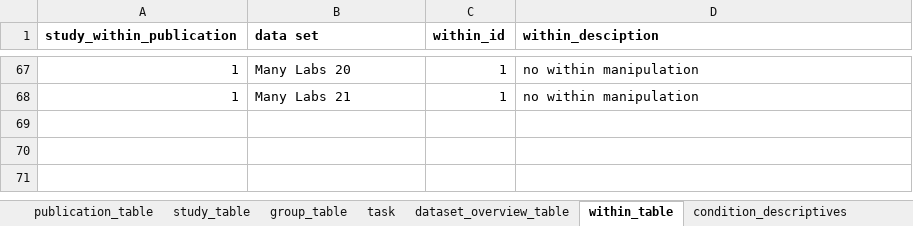
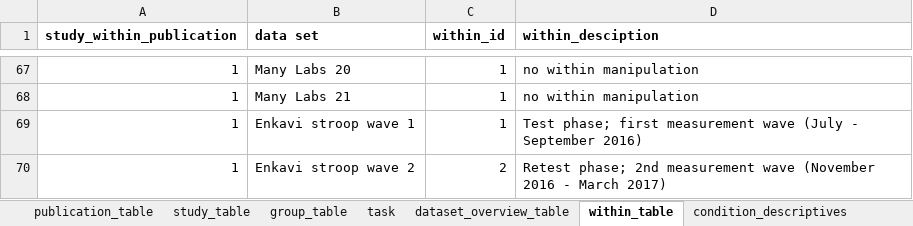
Before and after one commit to jstbcs/acdc-database, an Excel workbook: Create_db/add_data/Book.xlsx, sheet within_table, drawn as a sheet; only a part is shown, gaps mark what is left out; values as stored, in another font and other column widths than the file's, no borders; the diff names each change by its address in the sheet, - before the commit and + after, or states it on an @@ line.

Commit message:
Added retest stroop data enkavi
+ code to reformat enkavi stroop dataset

```diff
--- a/Create_db/add_data/Book.xlsx (sheet within_table)
+++ b/Create_db/add_data/Book.xlsx (sheet within_table)
+row 69: 1 | Enkavi stroop wave 1 | 1 | Test phase; first measurement wave (July - September 2016)
+row 70: 1 | Enkavi stroop wave 2 | 2 | Retest phase; 2nd measurement wave (November 2016 - March 2017)
```
Also changed, not shown: sheet dataset_overview_table, sheet publication_table, sheet task, sheet group_table, sheet study_table, sheet condition_descriptives, 2 other files.
